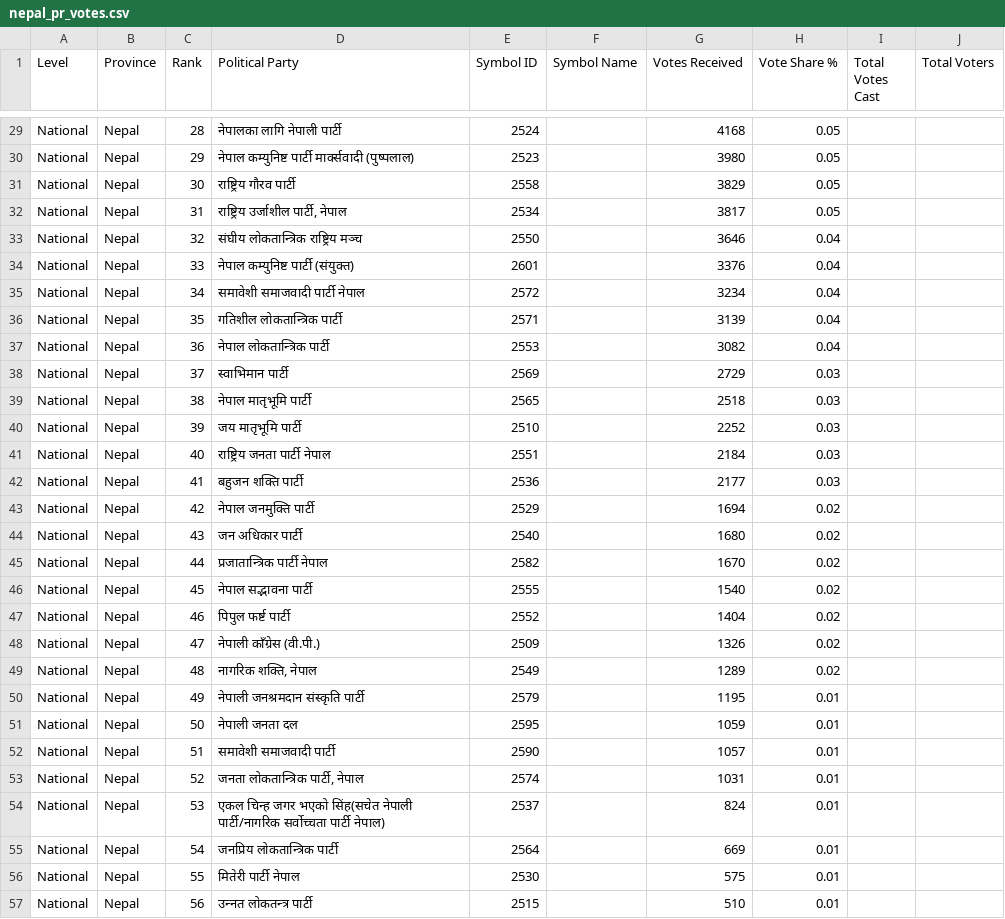
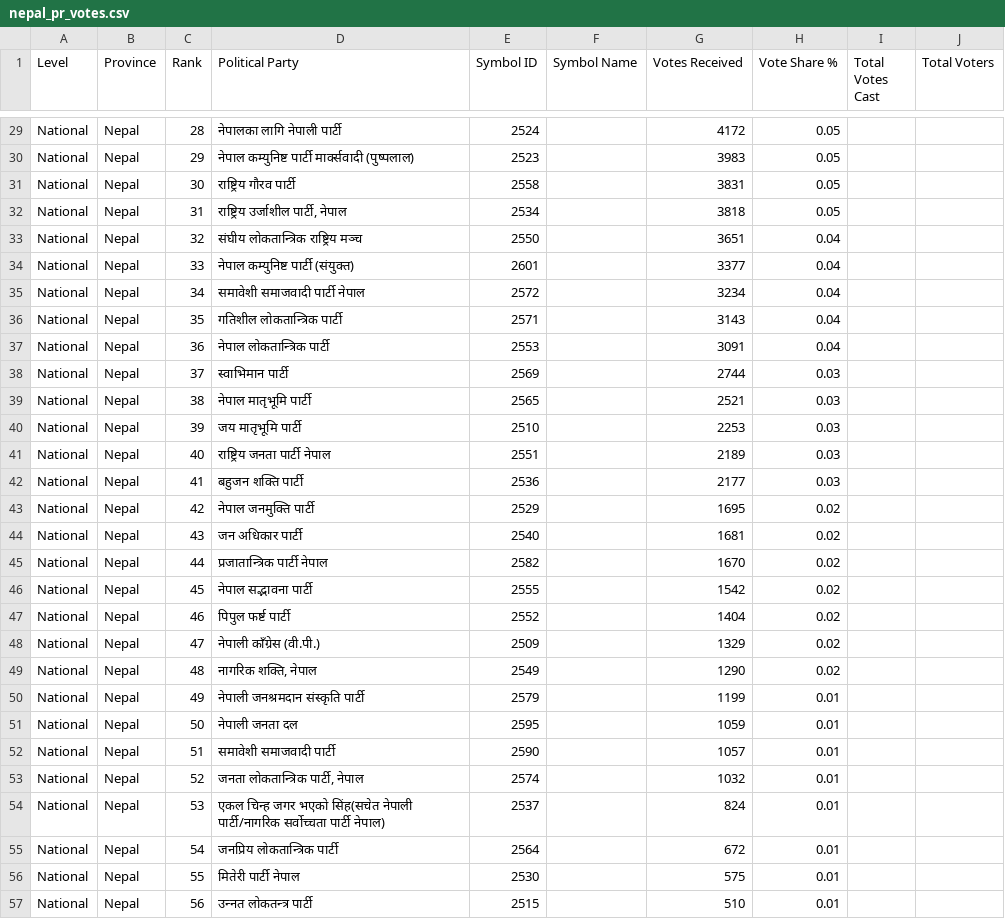
Before and after one commit to vbek/biography, a CSV file: election/nepal_pr_votes.csv, drawn as a sheet; only a part is shown, gaps mark what is left out; the diff covers the shown part only; the diff names each change by its address in the sheet, - before the commit and + after, or states it on an @@ line.

Commit message:
Update nepal_pr_votes.csv

```diff
--- a/election/nepal_pr_votes.csv
+++ b/election/nepal_pr_votes.csv
-G29 (Votes Received): 4168
+G29 (Votes Received): 4172
-G30 (Votes Received): 3980
+G30 (Votes Received): 3983
-G31 (Votes Received): 3829
+G31 (Votes Received): 3831
-G32 (Votes Received): 3817
+G32 (Votes Received): 3818
-G33 (Votes Received): 3646
+G33 (Votes Received): 3651
-G34 (Votes Received): 3376
+G34 (Votes Received): 3377
-G36 (Votes Received): 3139
+G36 (Votes Received): 3143
-G37 (Votes Received): 3082
+G37 (Votes Received): 3091
-G38 (Votes Received): 2729
+G38 (Votes Received): 2744
-G39 (Votes Received): 2518
+G39 (Votes Received): 2521
-G40 (Votes Received): 2252
+G40 (Votes Received): 2253
-G41 (Votes Received): 2184
+G41 (Votes Received): 2189
-G43 (Votes Received): 1694
+G43 (Votes Received): 1695
-G44 (Votes Received): 1680
+G44 (Votes Received): 1681
-G46 (Votes Received): 1540
+G46 (Votes Received): 1542
-G48 (Votes Received): 1326
+G48 (Votes Received): 1329
-G49 (Votes Received): 1289
+G49 (Votes Received): 1290
-G50 (Votes Received): 1195
+G50 (Votes Received): 1199
-G53 (Votes Received): 1031
+G53 (Votes Received): 1032
-G55 (Votes Received): 669
+G55 (Votes Received): 672
```
Also changed, not shown: 33 edited cells elsewhere in this file.
